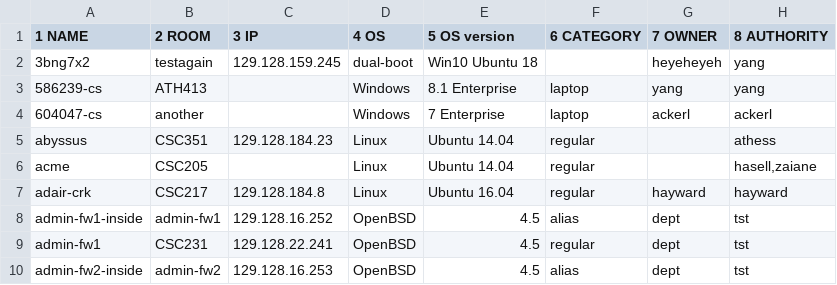
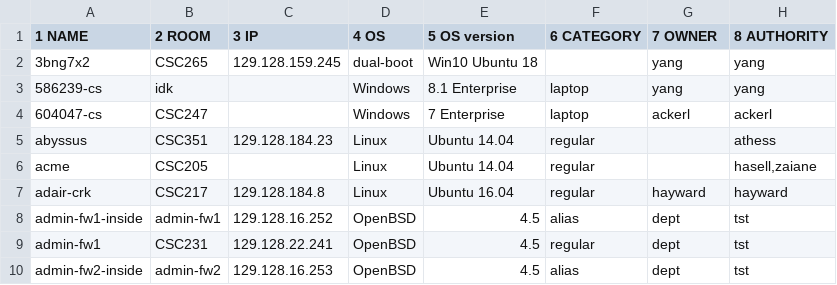
Before and after one commit to SciTech-WebCMDB/WebCMDB, a CSV file: WebCMDBapi/bash/machines/machines_tri.csv, drawn as a sheet; only a part is shown; the diff names each change by its address in the sheet, - before the commit and + after, or states it on an @@ line.

```diff
--- a/WebCMDBapi/bash/machines/machines_tri.csv
+++ b/WebCMDBapi/bash/machines/machines_tri.csv
-B2 (2 ROOM): testagain
+B2 (2 ROOM): CSC265
-G2 (7 OWNER): heyeheyeh
+G2 (7 OWNER): yang
-B3 (2 ROOM): ATH413
+B3 (2 ROOM): idk
-B4 (2 ROOM): another
+B4 (2 ROOM): CSC247
```
Also changed, not shown: WebCMDBapi/data/machines/machines.csv, 50 other files.
